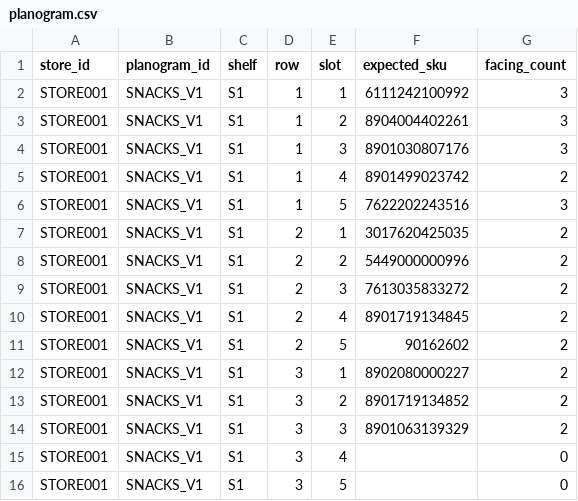
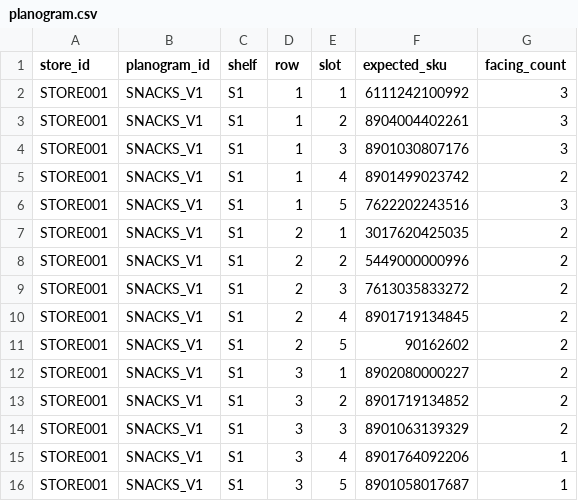
Before and after one commit to sach1tanand/ShelfSense-AI-Autonomous-Retail-Compliance-Agent, a CSV file: data/planogram.csv, drawn as a sheet.

```diff
--- a/data/planogram.csv
+++ b/data/planogram.csv
@@ -14,3 +14,3 @@ STORE001,SNACKS_V1,S1,3,2,8901719134852,2
 STORE001,SNACKS_V1,S1,3,3,8901063139329,2
-STORE001,SNACKS_V1,S1,3,4,,0
-STORE001,SNACKS_V1,S1,3,5,,0
+STORE001,SNACKS_V1,S1,3,4,8901764092206,1
+STORE001,SNACKS_V1,S1,3,5,8901058017687,1
```
Also changed, not shown: 37 other files.
